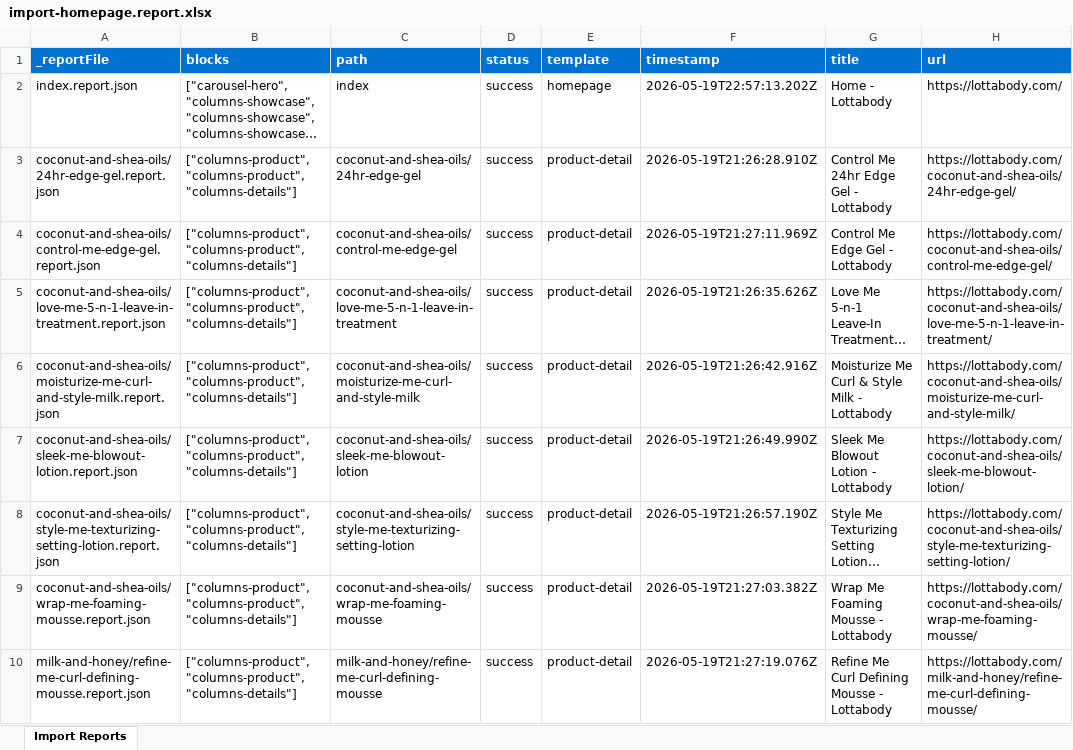
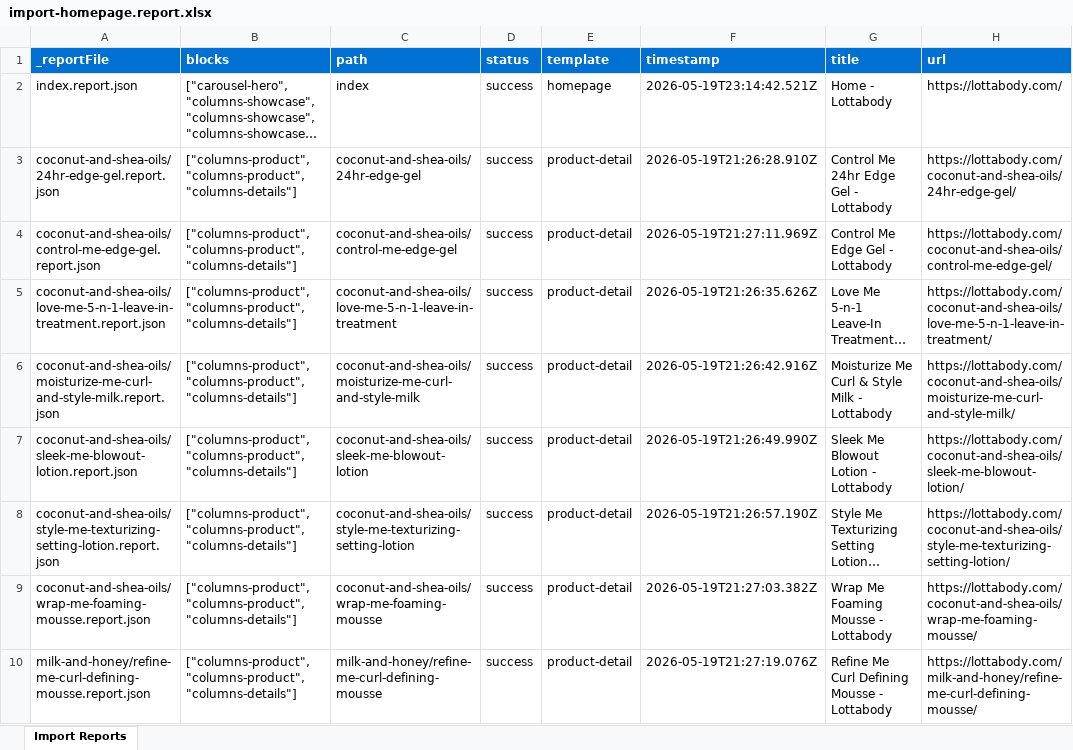
Before and after one commit to SudarsanPradeepKumar/revlon-lottabody, an Excel workbook: tools/importer/reports/import-homepage.report.xlsx, sheet Import Reports, drawn as a sheet; long unchanged cells end in …; values as stored, in another font and other column widths than the file's, no borders; the diff names each change by its address in the sheet, - before the commit and + after, or states it on an @@ line.

Commit message:
Update importer
Automated migration updates generated by Experience Modernization Agent.

Changed files (4):
- tools/importer/import-homepage.bundle.js
- tools/importer/parsers/carousel-hero.js
- tools/importer/reports/import-homepage.report.xlsx
- tools/importer/reports/index.report.json

```diff
--- a/tools/importer/reports/import-homepage.report.xlsx (sheet Import Reports)
+++ b/tools/importer/reports/import-homepage.report.xlsx (sheet Import Reports)
-F2 (timestamp): 2026-05-19T22:57:13.202Z
+F2 (timestamp): 2026-05-19T23:14:42.521Z
```
Also changed, not shown: 3 other files.
